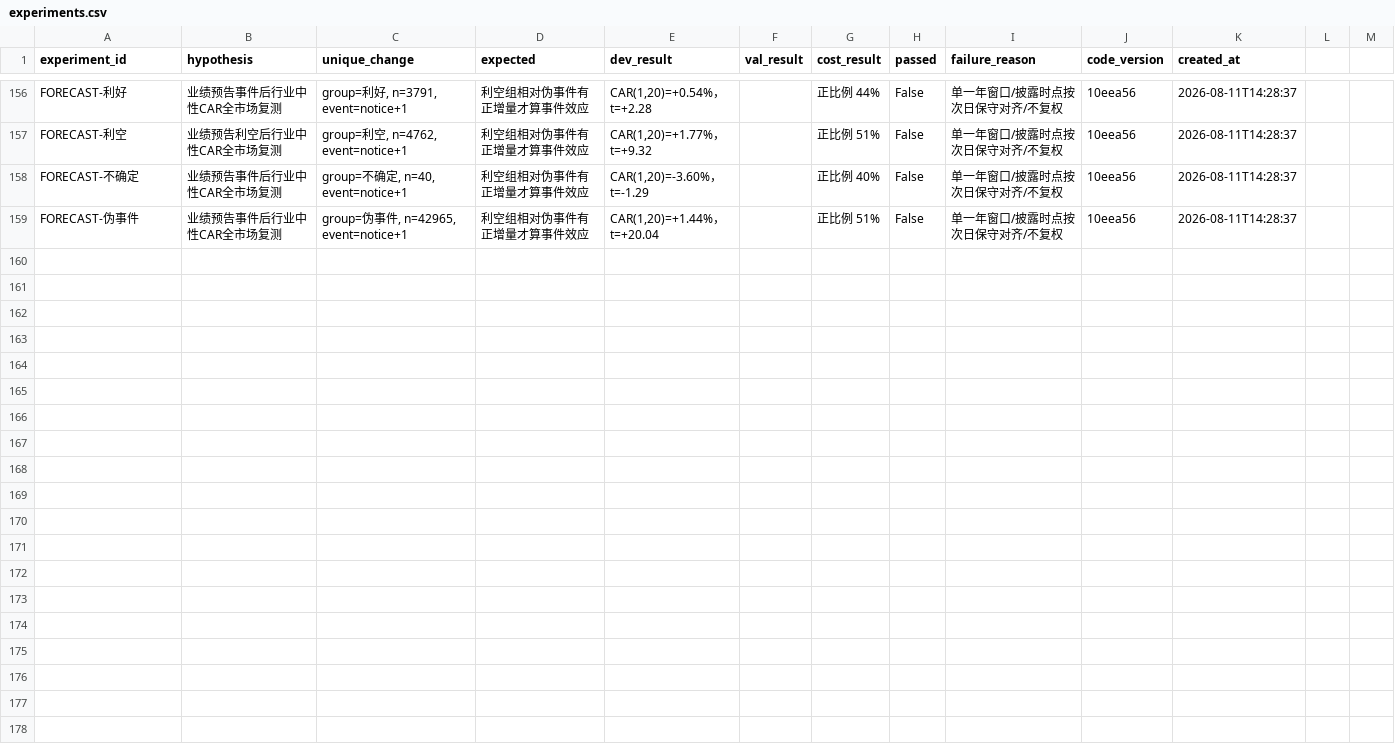
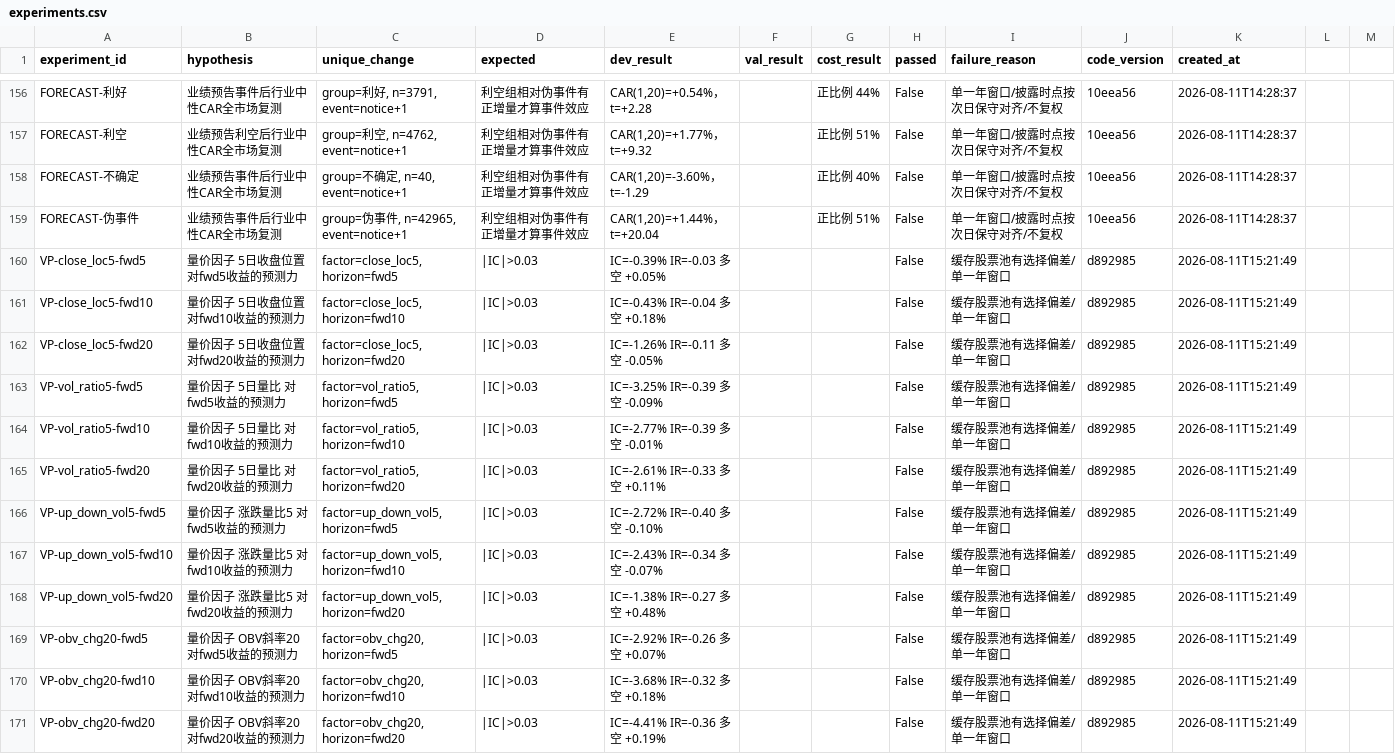
Before and after one commit to wumuqiu1998/chouAzai, a CSV file: backend/quant_framework/data/experiments.csv, drawn as a sheet; only a part is shown, gaps mark what is left out.

Commit message:
feat(quant): 量价代理主力行为体检——收高/放量/涨放量跌缩量均无效甚至反向（5日t=-2.37）

```diff
--- a/backend/quant_framework/data/experiments.csv
+++ b/backend/quant_framework/data/experiments.csv
@@ -159 +159,13 @@ FORECAST-不确定,业绩预告事件后行业中性CAR全市场复测,"group=
 FORECAST-伪事件,业绩预告事件后行业中性CAR全市场复测,"group=伪事件, n=42965, event=notice+1",利空组相对伪事件有正增量才算事件效应,"CAR(1,20)=+1.44%，t=+20.04",,正比例 51%,False,单一年窗口/披露时点按次日保守对齐/不复权,10eea56,2026-08-11T14:28:37
+VP-close_loc5-fwd5,量价因子 5日收盘位置 对fwd5收益的预测力,"factor=close_loc5, horizon=fwd5",|IC|>0.03,IC=-0.39% IR=-0.03 多空 +0.05%,,,False,缓存股票池有选择偏差/单一年窗口,d892985,2026-08-11T15:21:49
+VP-close_loc5-fwd10,量价因子 5日收盘位置 对fwd10收益的预测力,"factor=close_loc5, horizon=fwd10",|IC|>0.03,IC=-0.43% IR=-0.04 多空 +0.18%,,,False,缓存股票池有选择偏差/单一年窗口,d892985,2026-08-11T15:21:49
+VP-close_loc5-fwd20,量价因子 5日收盘位置 对fwd20收益的预测力,"factor=close_loc5, horizon=fwd20",|IC|>0.03,IC=-1.26% IR=-0.11 多空 -0.05%,,,False,缓存股票池有选择偏差/单一年窗口,d892985,2026-08-11T15:21:49
+VP-vol_ratio5-fwd5,量价因子 5日量比 对fwd5收益的预测力,"factor=vol_ratio5, horizon=fwd5",|IC|>0.03,IC=-3.25% IR=-0.39 多空 -0.09%,,,False,缓存股票池有选择偏差/单一年窗口,d892985,2026-08-11T15:21:49
+VP-vol_ratio5-fwd10,量价因子 5日量比 对fwd10收益的预测力,"factor=vol_ratio5, horizon=fwd10",|IC|>0.03,IC=-2.77% IR=-0.39 多空 -0.01%,,,False,缓存股票池有选择偏差/单一年窗口,d892985,2026-08-11T15:21:49
+VP-vol_ratio5-fwd20,量价因子 5日量比 对fwd20收益的预测力,"factor=vol_ratio5, horizon=fwd20",|IC|>0.03,IC=-2.61% IR=-0.33 多空 +0.11%,,,False,缓存股票池有选择偏差/单一年窗口,d892985,2026-08-11T15:21:49
+VP-up_down_vol5-fwd5,量价因子 涨跌量比5 对fwd5收益的预测力,"factor=up_down_vol5, horizon=fwd5",|IC|>0.03,IC=-2.72% IR=-0.40 多空 -0.10%,,,False,缓存股票池有选择偏差/单一年窗口,d892985,2026-08-11T15:21:49
+VP-up_down_vol5-fwd10,量价因子 涨跌量比5 对fwd10收益的预测力,"factor=up_down_vol5, horizon=fwd10",|IC|>0.03,IC=-2.43% IR=-0.34 多空 -0.07%,,,False,缓存股票池有选择偏差/单一年窗口,d892985,2026-08-11T15:21:49
+VP-up_down_vol5-fwd20,量价因子 涨跌量比5 对fwd20收益的预测力,"factor=up_down_vol5, horizon=fwd20",|IC|>0.03,IC=-1.38% IR=-0.27 多空 +0.48%,,,False,缓存股票池有选择偏差/单一年窗口,d892985,2026-08-11T15:21:49
+VP-obv_chg20-fwd5,量价因子 OBV斜率20 对fwd5收益的预测力,"factor=obv_chg20, horizon=fwd5",|IC|>0.03,IC=-2.92% IR=-0.26 多空 +0.07%,,,False,缓存股票池有选择偏差/单一年窗口,d892985,2026-08-11T15:21:49
+VP-obv_chg20-fwd10,量价因子 OBV斜率20 对fwd10收益的预测力,"factor=obv_chg20, horizon=fwd10",|IC|>0.03,IC=-3.68% IR=-0.32 多空 +0.18%,,,False,缓存股票池有选择偏差/单一年窗口,d892985,2026-08-11T15:21:49
+VP-obv_chg20-fwd20,量价因子 OBV斜率20 对fwd20收益的预测力,"factor=obv_chg20, horizon=fwd20",|IC|>0.03,IC=-4.41% IR=-0.36 多空 +0.19%,,,False,缓存股票池有选择偏差/单一年窗口,d892985,2026-08-11T15:21:49
```
Also changed, not shown: 1 other file.
